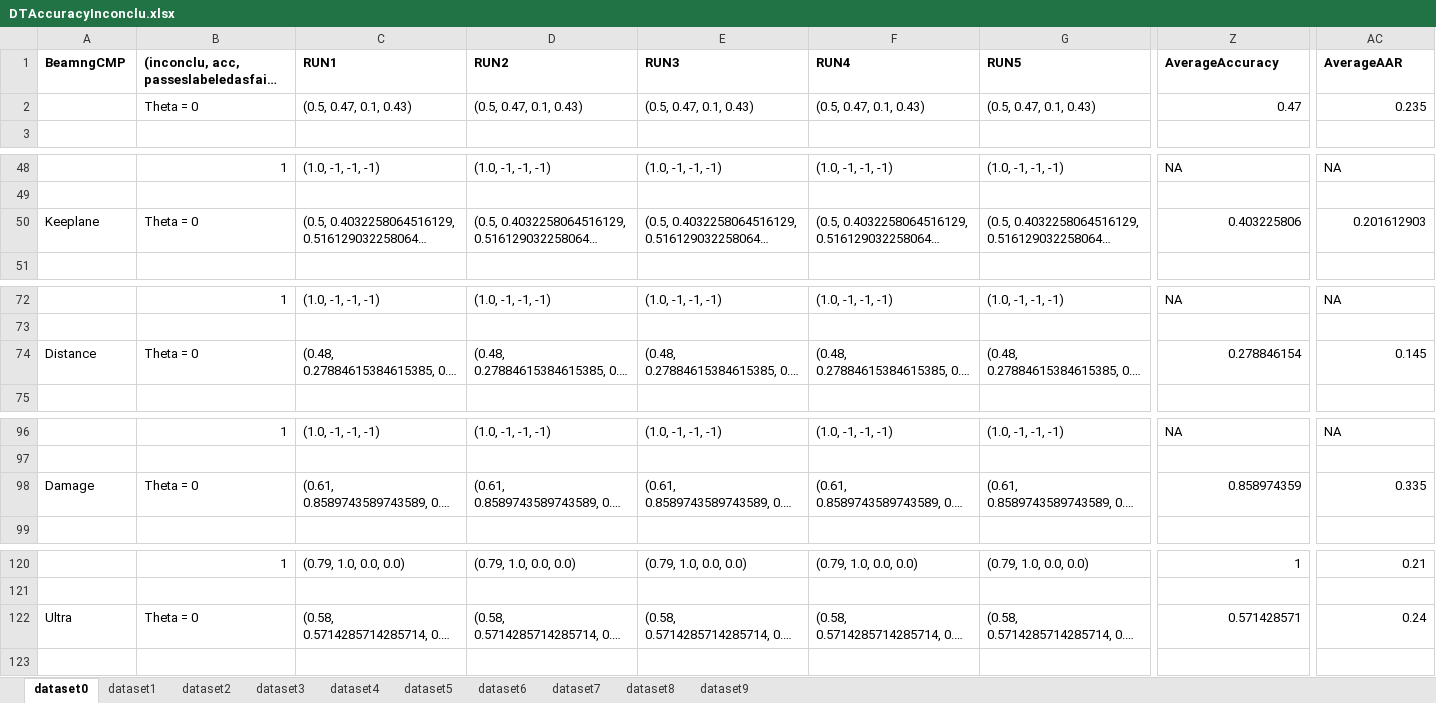
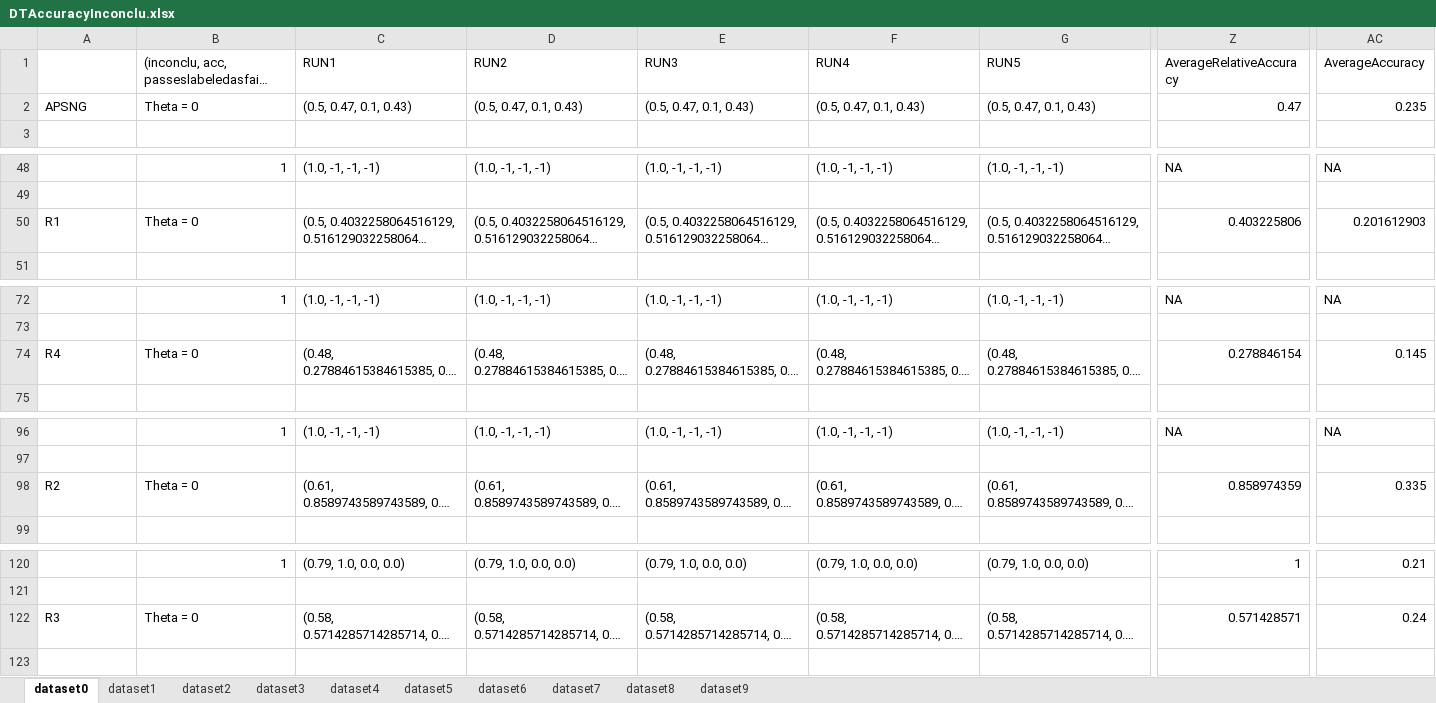
Before and after one commit to baharin/FlakiFailure, an Excel workbook: Evaluation/Results/RQ2/DTAccuracyInconclu.xlsx, sheet dataset0, drawn as a sheet; only a part is shown, gaps mark what is left out; long unchanged cells end in …; values as stored, in another font and other column widths than the file's, no borders; the diff covers the shown part only; the diff names each change by its address in the sheet, - before the commit and + after, or states it on an @@ line.

```diff
--- a/Evaluation/Results/RQ2/DTAccuracyInconclu.xlsx (sheet dataset0)
+++ b/Evaluation/Results/RQ2/DTAccuracyInconclu.xlsx (sheet dataset0)
-A1: BeamngCMP
+A1: (empty)
-B1:G1 bold: on
+B1:G1 bold: off
-Z1:AC1 bold: on
+Z1:AC1 bold: off
-Z1: AverageAccuracy
+Z1: AverageRelativeAccuracy
-AC1: AverageAAR
+AC1: AverageAccuracy
-A2: (empty)
+A2: APSNG
-A50: Keeplane
+A50: R1
-A74: Distance
+A74: R4
-A98: Damage
+A98: R2
-A122: Ultra
+A122: R3
```
Also changed, not shown: 46 removed rows, 2 edited cells and cell formats elsewhere in this sheet, sheet dataset2, sheet dataset5, sheet dataset1, sheet dataset9, sheet dataset8, sheet dataset7, 3 more sheets.
